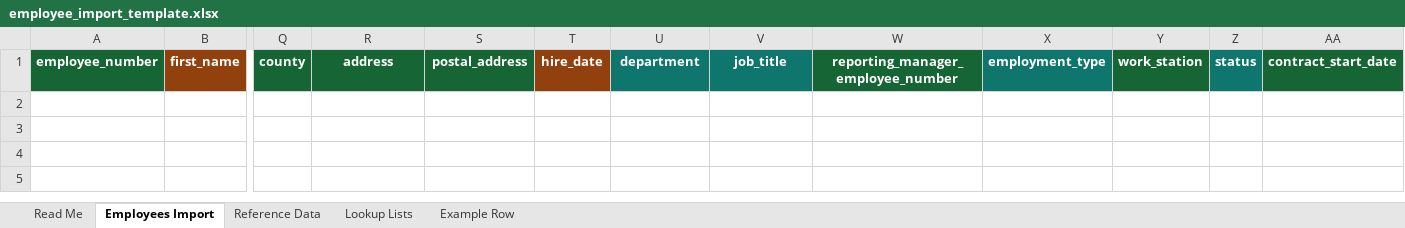
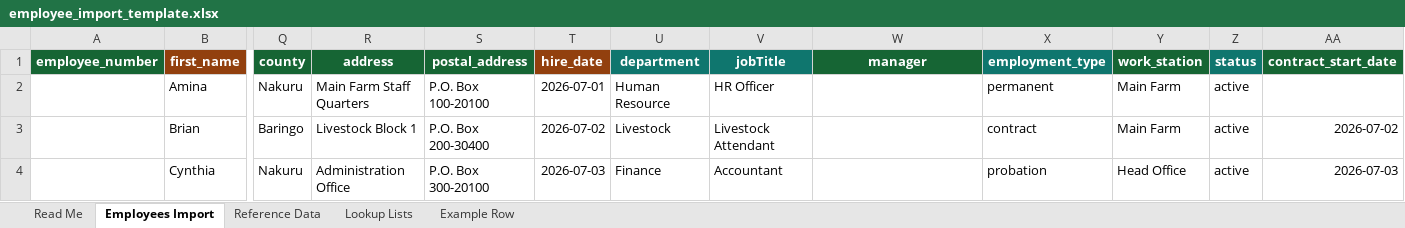
Before and after one commit to maurice2428/PenziFarm, an Excel workbook: public/templates/hr/employee_import_template.xlsx, sheet Employees Import, drawn as a sheet; only a part is shown, gaps mark what is left out; values as stored, in another font and other column widths than the file's, no borders; table styles not drawn; rows hold the shown columns only; the diff names each change by its address in the sheet, - before the commit and + after, or states it on an @@ line.

Commit message:
fix: add employee import migrations and templates

```diff
--- a/public/templates/hr/employee_import_template.xlsx (sheet Employees Import)
+++ b/public/templates/hr/employee_import_template.xlsx (sheet Employees Import)
-V1: job_title
+V1: jobTitle
-W1: reporting_manager_employee_number
+W1: manager
+row 2:  | Amina | Nakuru | Main Farm Staff Quarters | P.O. Box 100-20100 | 2026-07-01 | Human Resource | HR Officer |  | permanent | Main Farm | active
+row 3:  | Brian | Baringo | Livestock Block 1 | P.O. Box 200-30400 | 2026-07-02 | Livestock | Livestock Attendant |  | contract | Main Farm | active | 2026-07-02
+row 4:  | Cynthia | Nakuru | Administration Office | P.O. Box 300-20100 | 2026-07-03 | Finance | Accountant |  | probation | Head Office | active | 2026-07-03
```
Also changed, not shown: sheet Example Row, sheet Read Me, 7 other files.
